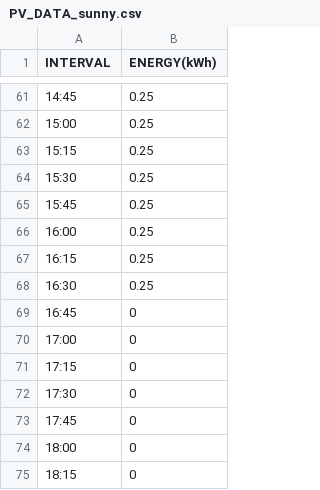
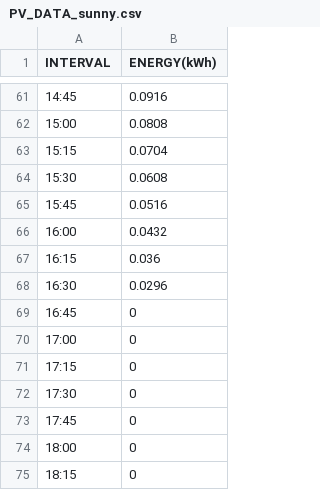
Before and after one commit to gridsingularity/gsy-e, a CSV file: src/d3a/resources/PV_DATA_sunny.csv, drawn as a sheet; only a part is shown, gaps mark what is left out; the diff covers the shown part only.

```diff
--- a/src/d3a/resources/PV_DATA_sunny.csv
+++ b/src/d3a/resources/PV_DATA_sunny.csv
@@ -61,9 +61,9 @@ INTERVAL;ENERGY(kWh)
-14:45;0.25
-15:00;0.25
-15:15;0.25
-15:30;0.25
-15:45;0.25
-16:00;0.25
-16:15;0.25
-16:30;0.25
+14:45;0.0916
+15:00;0.0808
+15:15;0.0704
+15:30;0.0608
+15:45;0.0516
+16:00;0.0432
+16:15;0.036
+16:30;0.0296
 16:45;0
```
Also changed, not shown: 27 edited cells elsewhere in this file.
